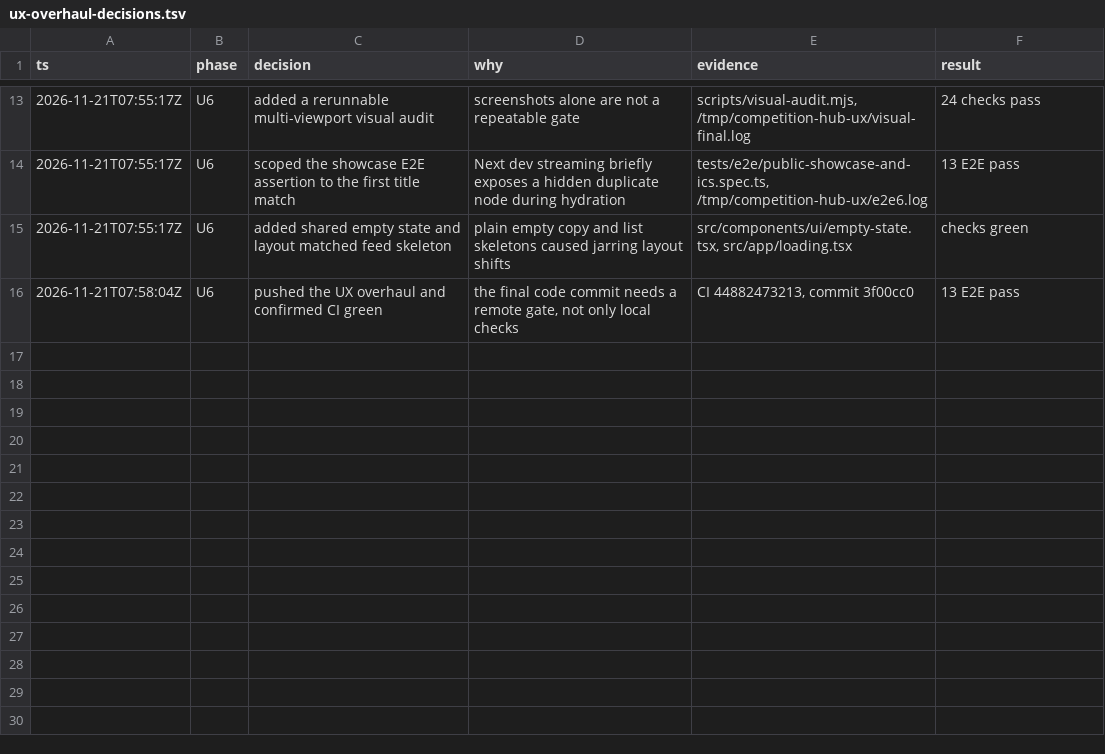
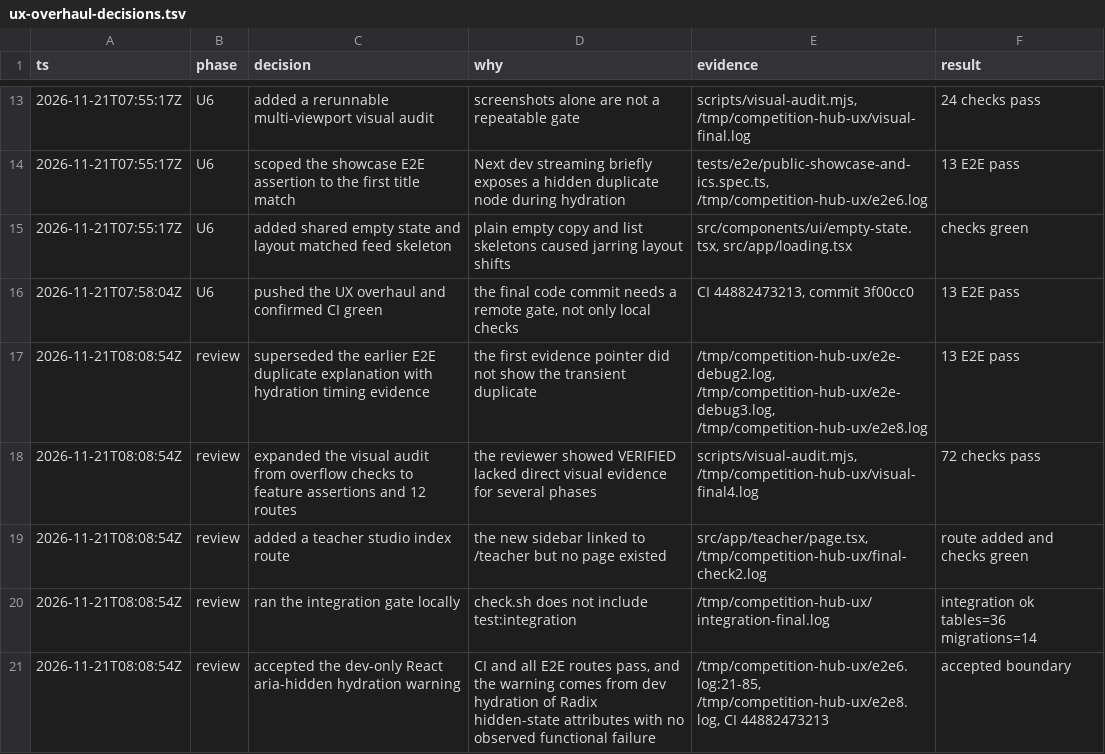
Before and after one commit to n3wbiekkkk/competitionhub, a TSV file: docs/ux-overhaul-decisions.tsv, drawn as a sheet; only a part is shown, gaps mark what is left out.

Commit message:
fix(ui): strengthen visual verification
Assert layout features across 12 routes, add the missing teacher studio index, and record the accepted dev hydration warning.

```diff
--- a/docs/ux-overhaul-decisions.tsv
+++ b/docs/ux-overhaul-decisions.tsv
@@ -16 +16,6 @@ ts	phase	decision	why	evidence	result
 2026-11-21T07:58:04Z	U6	pushed the UX overhaul and confirmed CI green	the final code commit needs a remote gate, not only local checks	CI 44882473213, commit 3f00cc0	13 E2E pass
+2026-11-21T08:08:54Z	review	superseded the earlier E2E duplicate explanation with hydration timing evidence	the first evidence pointer did not show the transient duplicate	/tmp/competition-hub-ux/e2e-debug2.log, /tmp/competition-hub-ux/e2e-debug3.log, /tmp/competition-hub-ux/e2e8.log	13 E2E pass
+2026-11-21T08:08:54Z	review	expanded the visual audit from overflow checks to feature assertions and 12 routes	the reviewer showed VERIFIED lacked direct visual evidence for several phases	scripts/visual-audit.mjs, /tmp/competition-hub-ux/visual-final4.log	72 checks pass
+2026-11-21T08:08:54Z	review	added a teacher studio index route	the new sidebar linked to /teacher but no page existed	src/app/teacher/page.tsx, /tmp/competition-hub-ux/final-check2.log	route added and checks green
+2026-11-21T08:08:54Z	review	ran the integration gate locally	check.sh does not include test:integration	/tmp/competition-hub-ux/integration-final.log	integration ok tables=36 migrations=14
+2026-11-21T08:08:54Z	review	accepted the dev-only React aria-hidden hydration warning	CI and all E2E routes pass, and the warning comes from dev hydration of Radix hidden-state attributes with no observed functional failure	/tmp/competition-hub-ux/e2e6.log:21-85, /tmp/competition-hub-ux/e2e8.log, CI 44882473213	accepted boundary
```
Also changed, not shown: 3 other files.
